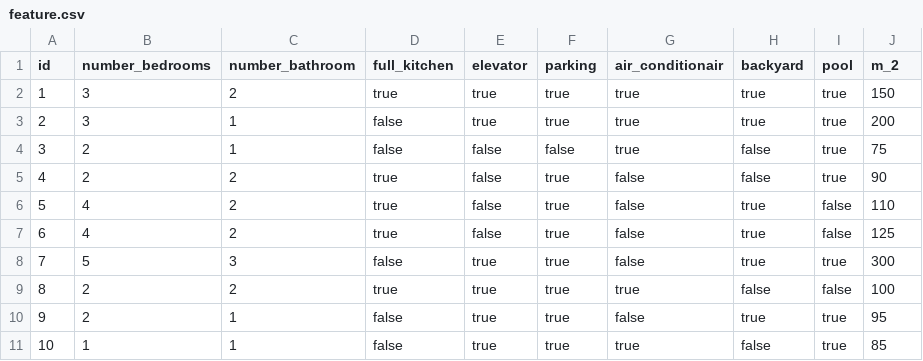
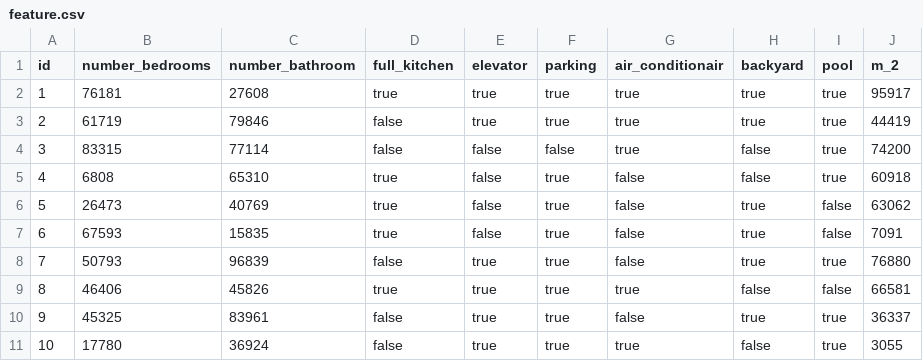
Before and after one commit to seqqueman/rentalscayman, a CSV file: src/main/resources/config/liquibase/fake-data/feature.csv, drawn as a sheet.

```diff
--- a/src/main/resources/config/liquibase/fake-data/feature.csv
+++ b/src/main/resources/config/liquibase/fake-data/feature.csv
@@ -1,11 +1,11 @@
 id;number_bedrooms;number_bathroom;full_kitchen;elevator;parking;air_conditionair;backyard;pool;m_2
-1;3;2;true;true;true;true;true;true;150
-2;3;1;false;true;true;true;true;true;200
-3;2;1;false;false;false;true;false;true;75
-4;2;2;true;false;true;false;false;true;90
-5;4;2;true;false;true;false;true;false;110
-6;4;2;true;false;true;false;true;false;125
-7;5;3;false;true;true;false;true;true;300
-8;2;2;true;true;true;true;false;false;100
-9;2;1;false;true;true;false;true;true;95
-10;1;1;false;true;true;true;false;true;85
+1;76181;27608;true;true;true;true;true;true;95917
+2;61719;79846;false;true;true;true;true;true;44419
+3;83315;77114;false;false;false;true;false;true;74200
+4;6808;65310;true;false;true;false;false;true;60918
+5;26473;40769;true;false;true;false;true;false;63062
+6;67593;15835;true;false;true;false;true;false;7091
+7;50793;96839;false;true;true;false;true;true;76880
+8;46406;45826;true;true;true;true;false;false;66581
+9;45325;83961;false;true;true;false;true;true;36337
+10;17780;36924;false;true;true;true;false;true;3055
```
Also changed, not shown: src/main/resources/config/liquibase/fake-data/advertisment.csv, src/main/resources/config/liquibase/fake-data/image.csv, 45 other files.
